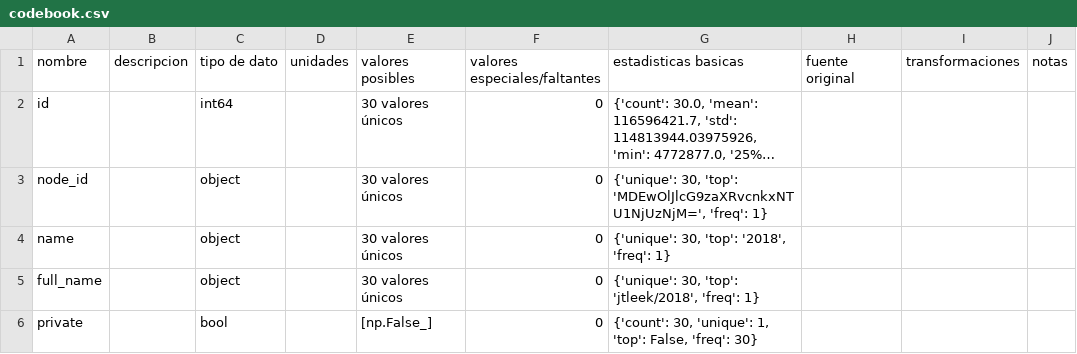
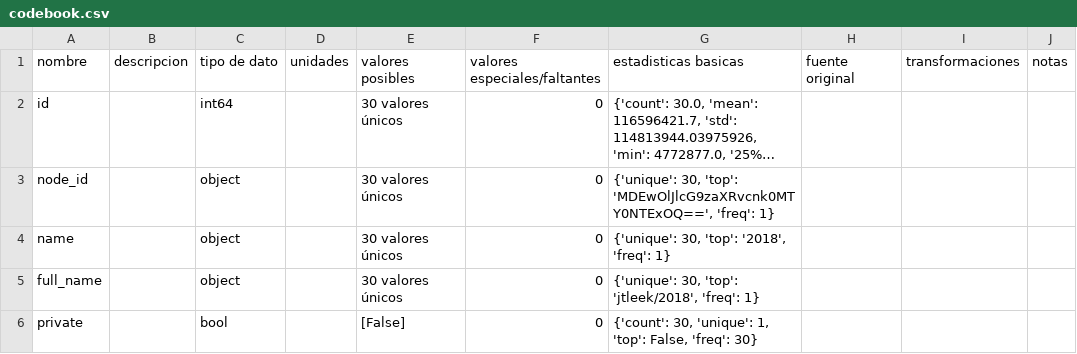
Before and after one commit to Hayser8/ActividadRecetaCodebook, a CSV file: codebook.csv, drawn as a sheet; only a part is shown; long unchanged cells end in …; the diff covers the shown part only; the diff names each change by its address in the sheet, - before the commit and + after, or states it on an @@ line.

```diff
--- a/codebook.csv
+++ b/codebook.csv
-G3 (estadisticas basicas): …30, 'top': 'MDEwOlJlcG9zaXRvcnkxNTU1NjUzNjM=', 'freq': 1}
+G3 (estadisticas basicas): …30, 'top': 'MDEwOlJlcG9zaXRvcnk0MTY0NTExOQ==', 'freq': 1}
-E6 (valores posibles): [np.False_]
+E6 (valores posibles): [False]
```
Also changed, not shown: 28 edited cells elsewhere in this file, 3 other files.
